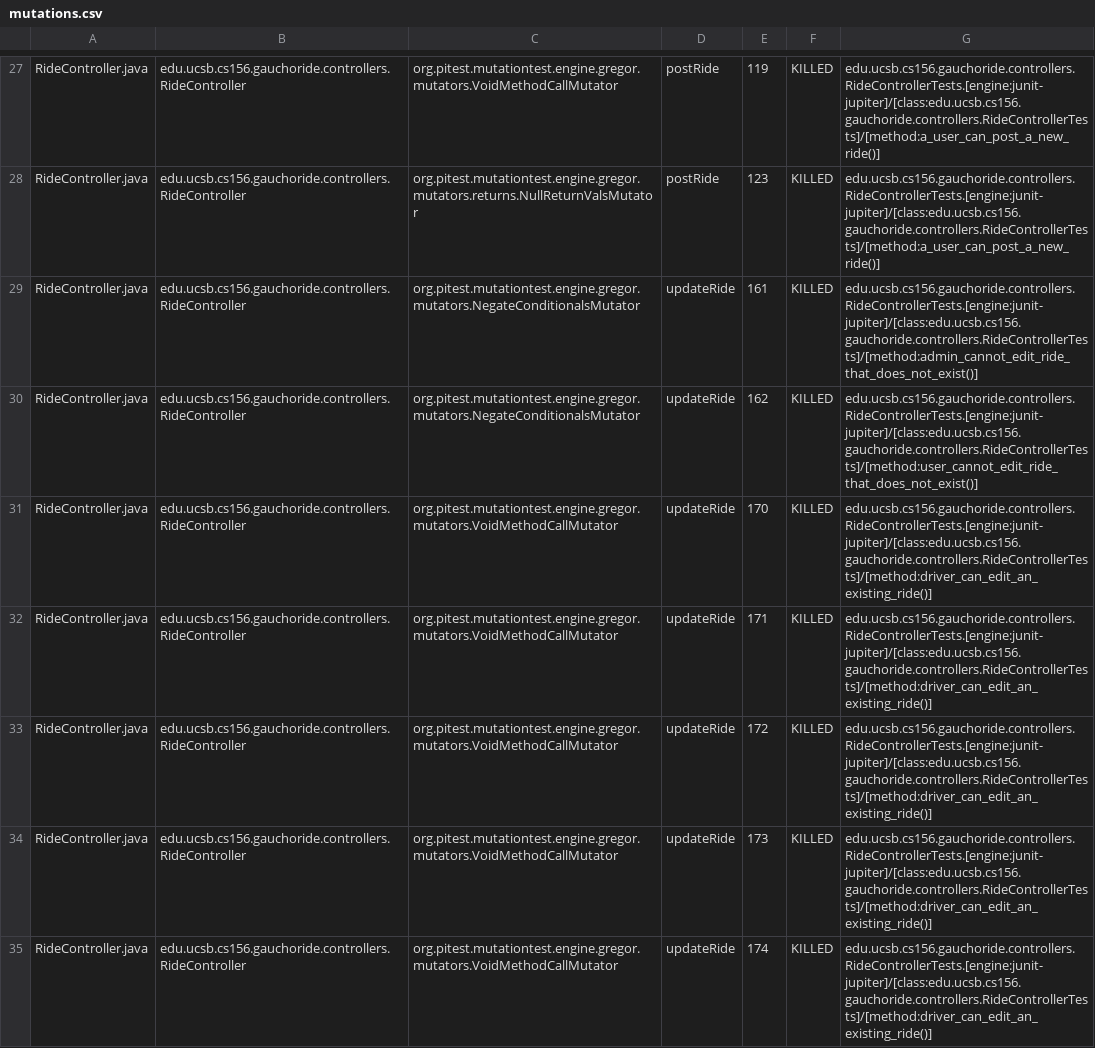
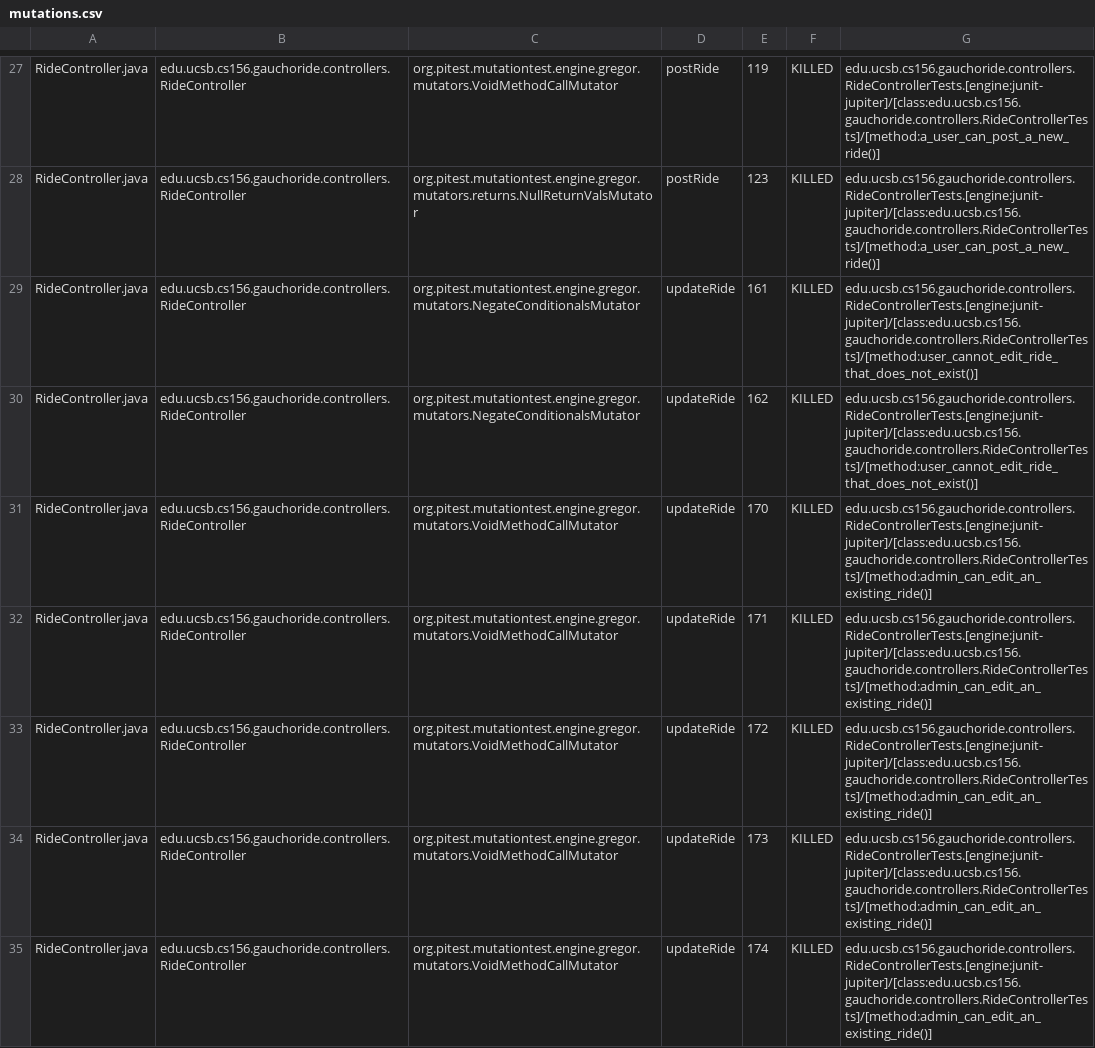
Before and after one commit to ucsb-cs156-m23/proj-gauchoride-m23-9am-3, a CSV file: prs/31/pitest/mutations.csv, drawn as a sheet; only a part is shown, gaps mark what is left out; the diff covers the shown part only.

Commit message:
Deploying to gh-pages from @ ucsb-cs156-m23/proj-gauchoride-m23-9am-3@cd0e6daebb152de7bb883553f70f0816aed06676 🚀

```diff
--- a/prs/31/pitest/mutations.csv
+++ b/prs/31/pitest/mutations.csv
@@ -28,8 +28,8 @@ RideController.java,edu.ucsb.cs156.gauchoride.controllers.RideController,org.pit
 RideController.java,edu.ucsb.cs156.gauchoride.controllers.RideController,org.pitest.mutationtest.engine.gregor.mutators.returns.NullReturnValsMutator,postRide,123,KILLED,edu.ucsb.cs156.gauchoride.controllers.RideControllerTests.[engine:junit-jupiter]/[class:edu.ucsb.cs156.gauchoride.controllers.RideControllerTests]/[method:a_user_can_post_a_new_ride()]
-RideController.java,edu.ucsb.cs156.gauchoride.controllers.RideController,org.pitest.mutationtest.engine.gregor.mutators.NegateConditionalsMutator,updateRide,161,KILLED,edu.ucsb.cs156.gauchoride.controllers.RideControllerTests.[engine:junit-jupiter]/[class:edu.ucsb.cs156.gauchoride.controllers.RideControllerTests]/[method:admin_cannot_edit_ride_that_does_not_exist()]
+RideController.java,edu.ucsb.cs156.gauchoride.controllers.RideController,org.pitest.mutationtest.engine.gregor.mutators.NegateConditionalsMutator,updateRide,161,KILLED,edu.ucsb.cs156.gauchoride.controllers.RideControllerTests.[engine:junit-jupiter]/[class:edu.ucsb.cs156.gauchoride.controllers.RideControllerTests]/[method:user_cannot_edit_ride_that_does_not_exist()]
 RideController.java,edu.ucsb.cs156.gauchoride.controllers.RideController,org.pitest.mutationtest.engine.gregor.mutators.NegateConditionalsMutator,updateRide,162,KILLED,edu.ucsb.cs156.gauchoride.controllers.RideControllerTests.[engine:junit-jupiter]/[class:edu.ucsb.cs156.gauchoride.controllers.RideControllerTests]/[method:user_cannot_edit_ride_that_does_not_exist()]
-RideController.java,edu.ucsb.cs156.gauchoride.controllers.RideController,org.pitest.mutationtest.engine.gregor.mutators.VoidMethodCallMutator,updateRide,170,KILLED,edu.ucsb.cs156.gauchoride.controllers.RideControllerTests.[engine:junit-jupiter]/[class:edu.ucsb.cs156.gauchoride.controllers.RideControllerTests]/[method:driver_can_edit_an_existing_ride()]
-RideController.java,edu.ucsb.cs156.gauchoride.controllers.RideController,org.pitest.mutationtest.engine.gregor.mutators.VoidMethodCallMutator,updateRide,171,KILLED,edu.ucsb.cs156.gauchoride.controllers.RideControllerTests.[engine:junit-jupiter]/[class:edu.ucsb.cs156.gauchoride.controllers.RideControllerTests]/[method:driver_can_edit_an_existing_ride()]
-RideController.java,edu.ucsb.cs156.gauchoride.controllers.RideController,org.pitest.mutationtest.engine.gregor.mutators.VoidMethodCallMutator,updateRide,172,KILLED,edu.ucsb.cs156.gauchoride.controllers.RideControllerTests.[engine:junit-jupiter]/[class:edu.ucsb.cs156.gauchoride.controllers.RideControllerTests]/[method:driver_can_edit_an_existing_ride()]
-RideController.java,edu.ucsb.cs156.gauchoride.controllers.RideController,org.pitest.mutationtest.engine.gregor.mutators.VoidMethodCallMutator,updateRide,173,KILLED,edu.ucsb.cs156.gauchoride.controllers.RideControllerTests.[engine:junit-jupiter]/[class:edu.ucsb.cs156.gauchoride.controllers.RideControllerTests]/[method:driver_can_edit_an_existing_ride()]
-RideController.java,edu.ucsb.cs156.gauchoride.controllers.RideController,org.pitest.mutationtest.engine.gregor.mutators.VoidMethodCallMutator,updateRide,174,KILLED,edu.ucsb.cs156.gauchoride.controllers.RideControllerTests.[engine:junit-jupiter]/[class:edu.ucsb.cs156.gauchoride.controllers.RideControllerTests]/[method:driver_can_edit_an_existing_ride()]
+RideController.java,edu.ucsb.cs156.gauchoride.controllers.RideController,org.pitest.mutationtest.engine.gregor.mutators.VoidMethodCallMutator,updateRide,170,KILLED,edu.ucsb.cs156.gauchoride.controllers.RideControllerTests.[engine:junit-jupiter]/[class:edu.ucsb.cs156.gauchoride.controllers.RideControllerTests]/[method:admin_can_edit_an_existing_ride()]
+RideController.java,edu.ucsb.cs156.gauchoride.controllers.RideController,org.pitest.mutationtest.engine.gregor.mutators.VoidMethodCallMutator,updateRide,171,KILLED,edu.ucsb.cs156.gauchoride.controllers.RideControllerTests.[engine:junit-jupiter]/[class:edu.ucsb.cs156.gauchoride.controllers.RideControllerTests]/[method:admin_can_edit_an_existing_ride()]
+RideController.java,edu.ucsb.cs156.gauchoride.controllers.RideController,org.pitest.mutationtest.engine.gregor.mutators.VoidMethodCallMutator,updateRide,172,KILLED,edu.ucsb.cs156.gauchoride.controllers.RideControllerTests.[engine:junit-jupiter]/[class:edu.ucsb.cs156.gauchoride.controllers.RideControllerTests]/[method:admin_can_edit_an_existing_ride()]
+RideController.java,edu.ucsb.cs156.gauchoride.controllers.RideController,org.pitest.mutationtest.engine.gregor.mutators.VoidMethodCallMutator,updateRide,173,KILLED,edu.ucsb.cs156.gauchoride.controllers.RideControllerTests.[engine:junit-jupiter]/[class:edu.ucsb.cs156.gauchoride.controllers.RideControllerTests]/[method:admin_can_edit_an_existing_ride()]
+RideController.java,edu.ucsb.cs156.gauchoride.controllers.RideController,org.pitest.mutationtest.engine.gregor.mutators.VoidMethodCallMutator,updateRide,174,KILLED,edu.ucsb.cs156.gauchoride.controllers.RideControllerTests.[engine:junit-jupiter]/[class:edu.ucsb.cs156.gauchoride.controllers.RideControllerTests]/[method:admin_can_edit_an_existing_ride()]
```
Also changed, not shown: 20 edited cells elsewhere in this file, 12 other files.
